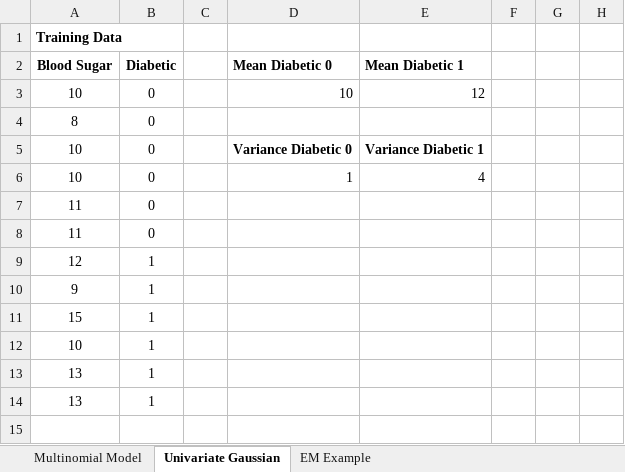
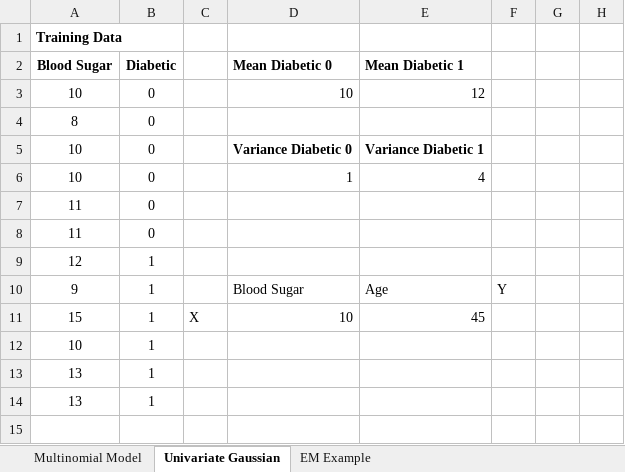
Before and after one commit to Gunnvant/idma_pt, an Excel workbook: ML_Unit4/excel/numeric_examples.xlsx, sheet Univariate Gaussian, drawn as a sheet; only a part is shown; values as stored, in another font and other column widths than the file's, no borders; the diff names each change by its address in the sheet, - before the commit and + after, or states it on an @@ line.

```diff
--- a/ML_Unit4/excel/numeric_examples.xlsx (sheet Univariate Gaussian)
+++ b/ML_Unit4/excel/numeric_examples.xlsx (sheet Univariate Gaussian)
-D10 (Mean Diabetic 0): (empty)
+D10 (Mean Diabetic 0): Blood Sugar
-E10 (Mean Diabetic 1): (empty)
+E10 (Mean Diabetic 1): Age
-F10: (empty)
+F10: Y
-C11: (empty)
+C11: X
-D11 (Mean Diabetic 0): (empty)
+D11 (Mean Diabetic 0): 10
-E11 (Mean Diabetic 1): (empty)
+E11 (Mean Diabetic 1): 45
```
Also changed, not shown: sheet EM Example, 3 other files.
